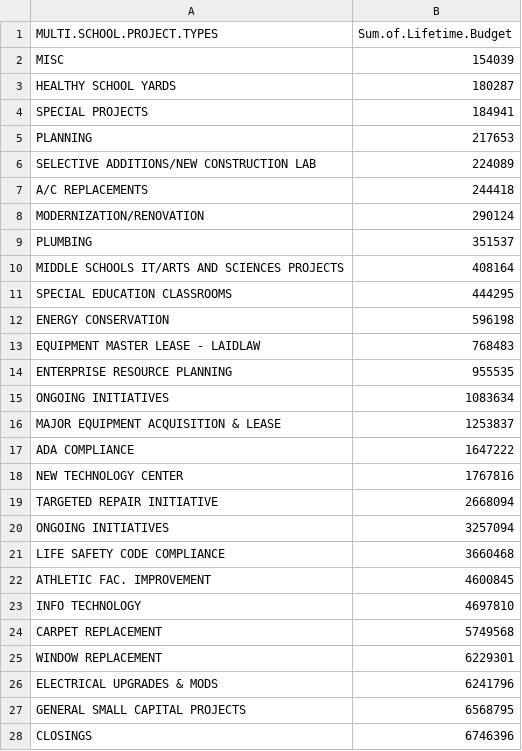
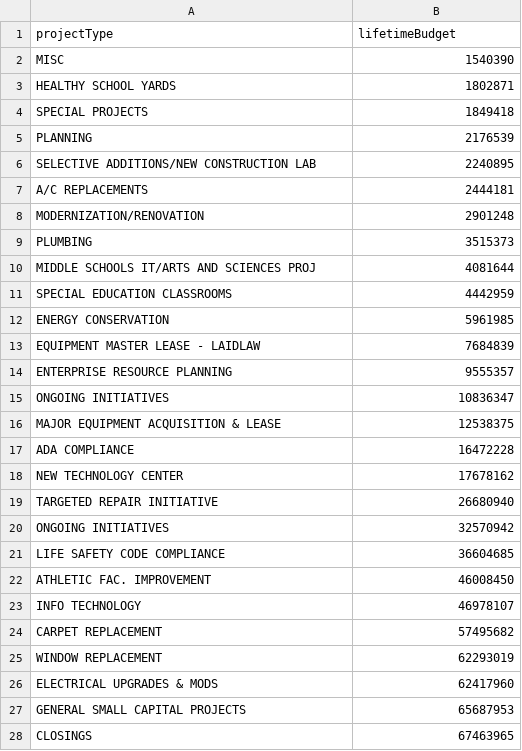
Before and after one commit to civictechdc/school-modernization, a CSV file: Output Data/DCPS_MultiSchool_Project_Spend.csv, drawn as a sheet; only a part is shown; the diff covers the shown part only.

```diff
--- a/Output Data/DCPS_MultiSchool_Project_Spend.csv
+++ b/Output Data/DCPS_MultiSchool_Project_Spend.csv
@@ -1,28 +1,28 @@
-"MULTI.SCHOOL.PROJECT.TYPES","Sum.of.Lifetime.Budget"
-"MISC",154039
-"HEALTHY SCHOOL YARDS",180287
-"SPECIAL PROJECTS",184941
-"PLANNING",217653
-"SELECTIVE ADDITIONS/NEW CONSTRUCTION LAB",224089
-"A/C REPLACEMENTS",244418
-"MODERNIZATION/RENOVATION",290124
-"PLUMBING",351537
-"MIDDLE SCHOOLS IT/ARTS AND SCIENCES PROJECTS",408164
-"SPECIAL EDUCATION CLASSROOMS",444295
-"ENERGY CONSERVATION",596198
-"EQUIPMENT MASTER LEASE - LAIDLAW",768483
-"ENTERPRISE RESOURCE PLANNING",955535
-"ONGOING INITIATIVES",1083634
-"MAJOR EQUIPMENT ACQUISITION & LEASE",1253837
-"ADA COMPLIANCE",1647222
-"NEW TECHNOLOGY CENTER",1767816
-"TARGETED REPAIR INITIATIVE",2668094
-"ONGOING INITIATIVES",3257094
-"LIFE SAFETY CODE COMPLIANCE",3660468
-"ATHLETIC FAC. IMPROVEMENT",4600845
-"INFO TECHNOLOGY",4697810
-"CARPET REPLACEMENT",5749568
-"WINDOW REPLACEMENT",6229301
-"ELECTRICAL UPGRADES & MODS",6241796
-"GENERAL SMALL CAPITAL PROJECTS",6568795
-"CLOSINGS",6746396
+"projectType","lifetimeBudget"
+"MISC",1540390
+"HEALTHY SCHOOL YARDS",1802871
+"SPECIAL PROJECTS",1849418
+"PLANNING",2176539
+"SELECTIVE ADDITIONS/NEW CONSTRUCTION LAB",2240895
+"A/C REPLACEMENTS",2444181
+"MODERNIZATION/RENOVATION",2901248
+"PLUMBING",3515373
+"MIDDLE SCHOOLS IT/ARTS AND SCIENCES PROJ",4081644
+"SPECIAL EDUCATION CLASSROOMS",4442959
+"ENERGY CONSERVATION",5961985
+"EQUIPMENT MASTER LEASE - LAIDLAW",7684839
+"ENTERPRISE RESOURCE PLANNING",9555357
+"ONGOING INITIATIVES",10836347
+"MAJOR EQUIPMENT ACQUISITION & LEASE",12538375
+"ADA COMPLIANCE",16472228
+"NEW TECHNOLOGY CENTER",17678162
+"TARGETED REPAIR INITIATIVE",26680940
+"ONGOING INITIATIVES",32570942
+"LIFE SAFETY CODE COMPLIANCE",36604685
+"ATHLETIC FAC. IMPROVEMENT",46008450
+"INFO TECHNOLOGY",46978107
+"CARPET REPLACEMENT",57495682
+"WINDOW REPLACEMENT",62293019
+"ELECTRICAL UPGRADES & MODS",62417960
+"GENERAL SMALL CAPITAL PROJECTS",65687953
+"CLOSINGS",67463965
```
Also changed, not shown: 5 edited cells elsewhere in this file, Output Data/DCSchools_FY1415_Master_412.csv, 32 other files.
